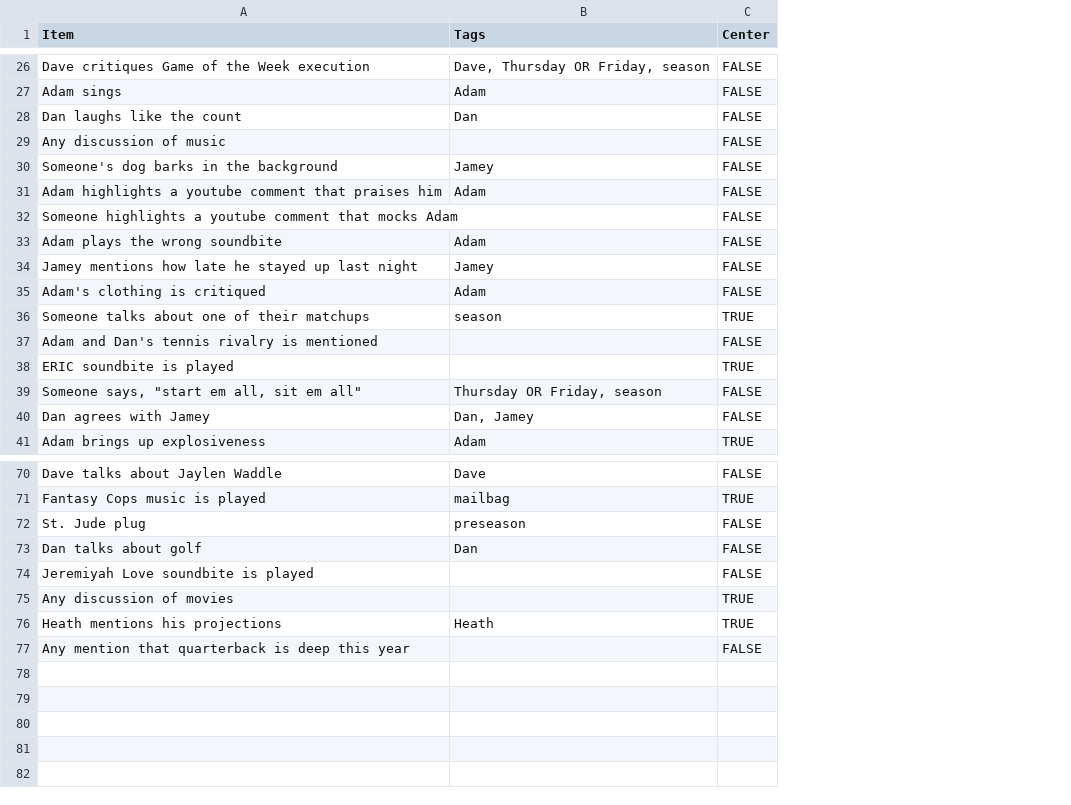
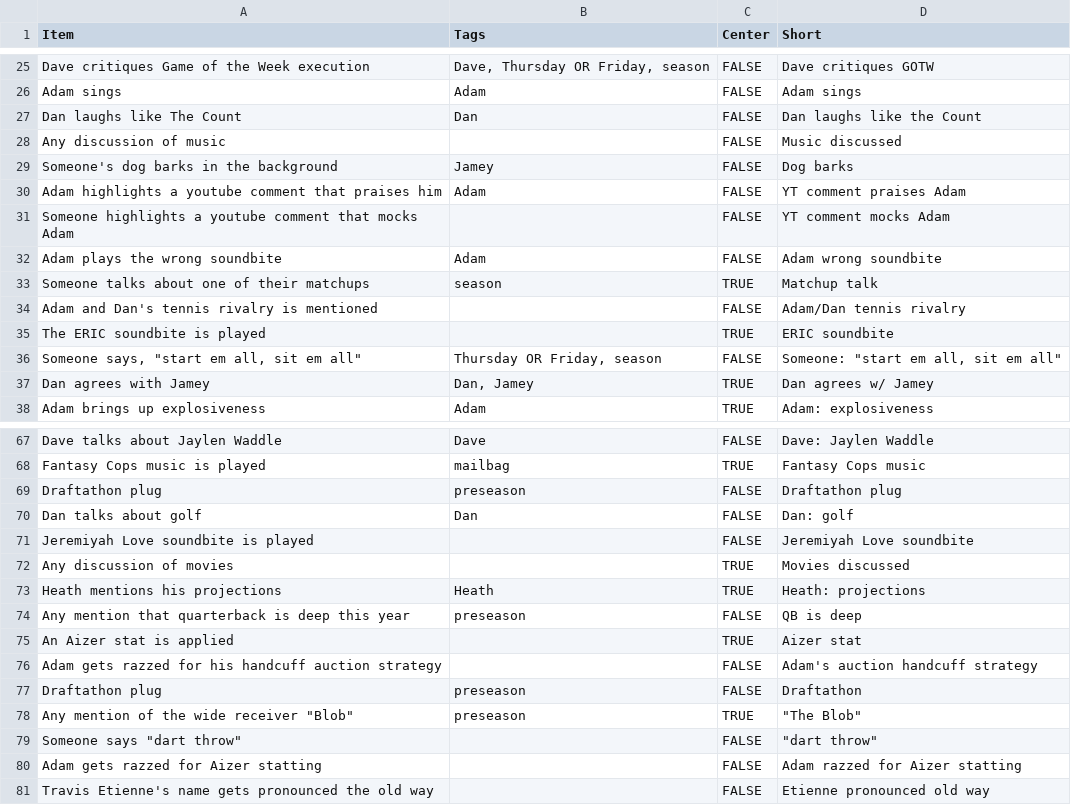
Before and after one commit to jdknotts/fft_bingo, a CSV file: stimuli/FFT Bingo Items - bingo_items.csv, drawn as a sheet; only a part is shown, gaps mark what is left out; removed rows and columns are numbered as before the commit, all else as after; the diff covers the shown part only; the diff names each change by its address in the sheet, - before the commit and + after, or states it on an @@ line.

```diff
--- a/stimuli/FFT Bingo Items - bingo_items.csv
+++ b/stimuli/FFT Bingo Items - bingo_items.csv
+column D (Short), rows 25-38: Dave critiques GOTW | Adam sings | Dan laughs like the Count | Music discussed | Dog barks | YT comment praises Adam | YT comment mocks Adam | Adam wrong soundbite | Matchup talk | Adam/Dan tennis rivalry | ERIC soundbite | Someone: "start em all, sit em all" | Dan agrees w/ Jamey | Adam: explosiveness; rows 67-74: Dave: Jaylen Waddle | Fantasy Cops music | Draftathon plug | Dan: golf | Jeremiyah Love soundbite | Movies discussed | Heath: projections | QB is deep
-A27 (Item): Dan laughs like the count
+A27 (Item): Dan laughs like The Count
-row 34: Jamey mentions how late he stayed up last night | Jamey | FALSE
-row 35: Adam's clothing is critiqued | Adam | FALSE
-A35 (Item): ERIC soundbite is played
+A35 (Item): The ERIC soundbite is played
-C37 (Center): FALSE
+C37 (Center): TRUE
-A69 (Item): St. Jude plug
+A69 (Item): Draftathon plug
-B74 (Tags): (empty)
+B74 (Tags): preseason
+row 75: An Aizer stat is applied |  | TRUE | Aizer stat
+row 76: Adam gets razzed for his handcuff auction strategy |  | FALSE | Adam's auction handcuff strategy
+row 77: Draftathon plug | preseason | FALSE | Draftathon
+row 78: Any mention of the wide receiver "Blob" | preseason | TRUE | "The Blob"
+row 79: Someone says "dart throw" |  | FALSE | "dart throw"
+row 80: Adam gets razzed for Aizer statting |  | FALSE | Adam razzed for Aizer statting
+row 81: Travis Etienne's name gets pronounced the old way |  | FALSE | Etienne pronounced old way
```
Also changed, not shown: 1 removed row and 5 edited cells elsewhere in this file, 9 other files.
